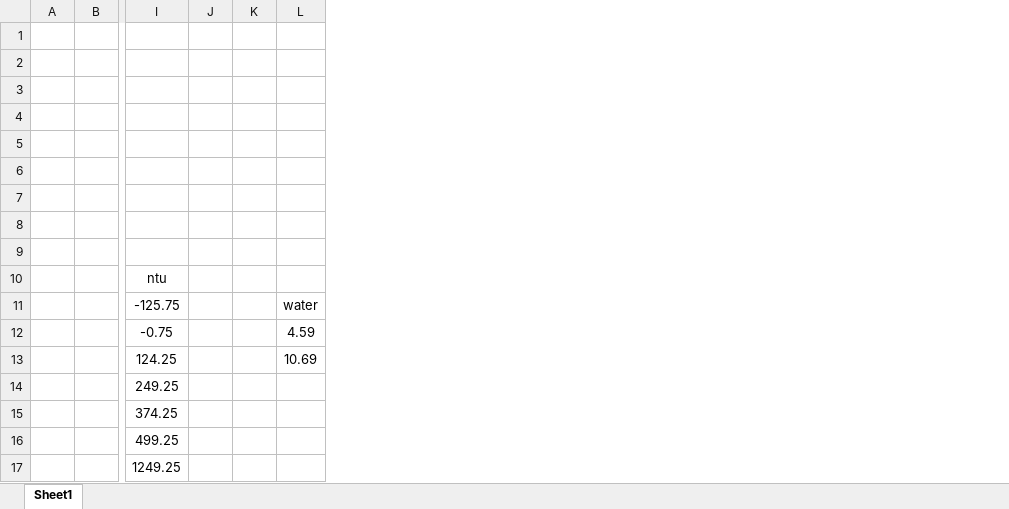
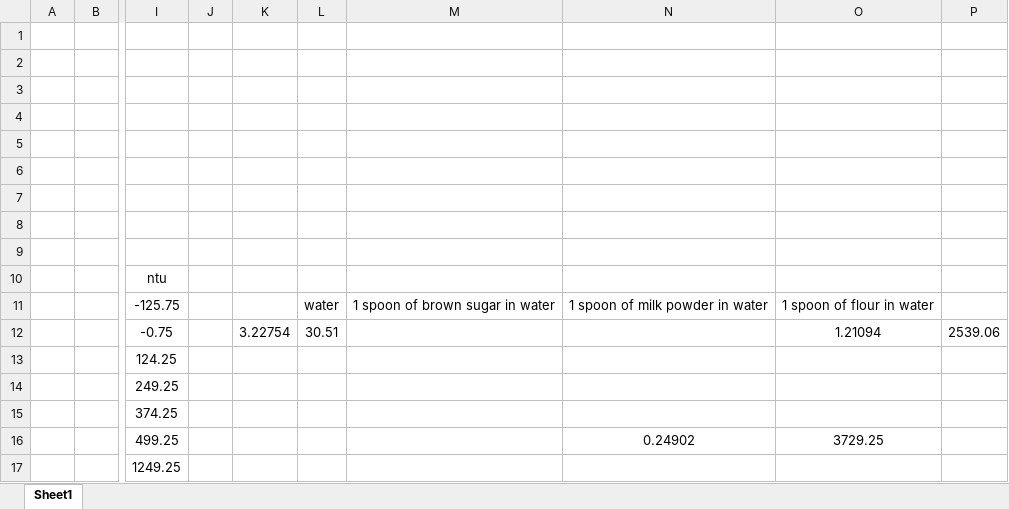
Before and after one commit to KevinJianLin/Bioinstrumentation, an Excel workbook: Project/Report/Turbidity_meter/Voltage to NTU.xlsx, sheet Sheet1, drawn as a sheet; only a part is shown, gaps mark what is left out; values as stored, in another font and other column widths than the file's, no borders; removed rows and columns are numbered as before the commit, all else as after; the diff names each change by its address in the sheet, - before the commit and + after, or states it on an @@ line.

```diff
--- a/Project/Report/Turbidity_meter/Voltage to NTU.xlsx (sheet Sheet1)
+++ b/Project/Report/Turbidity_meter/Voltage to NTU.xlsx (sheet Sheet1)
-column K, empty
+column K, row 12: 3.22754
+column M, row 11: 1 spoon of brown sugar in water
+column N, rows 11-16: 1 spoon of milk powder in water |  |  |  |  | 0.24902
+column O, rows 11-16: 1 spoon of flour in water | 1.21094 |  |  |  | 3729.25
+column P, row 12: 2539.06
-L12: 4.59
+L12: 30.51
-L13: 10.69
+L13: (empty)
```
Also changed, not shown: 5 other files.
